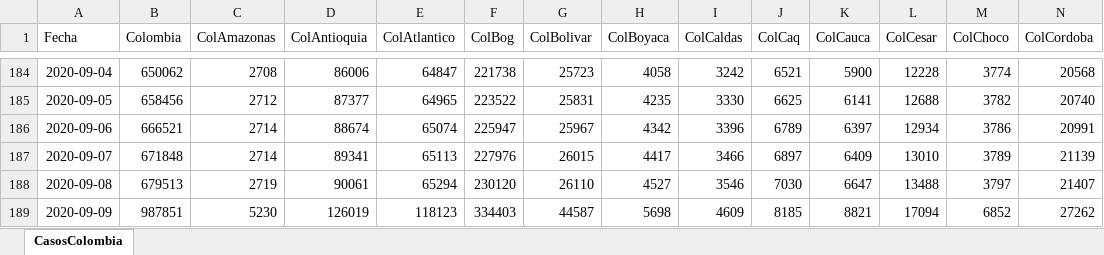
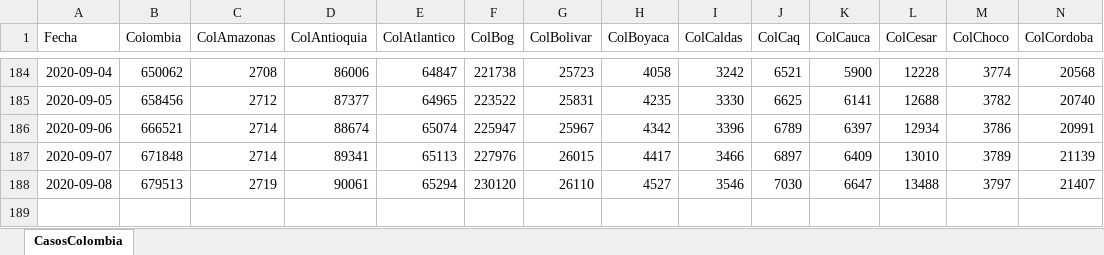
Before and after one commit to 1Alacer/covid, an Excel workbook: CasosColombia.xlsx, sheet CasosColombia, drawn as a sheet; only a part is shown, gaps mark what is left out; values as stored, in another font and other column widths than the file's, no borders; rows hold the shown columns only; the diff names each change by its address in the sheet, - before the commit and + after, or states it on an @@ line.

Commit message:
Add files via upload

```diff
--- a/CasosColombia.xlsx (sheet CasosColombia)
+++ b/CasosColombia.xlsx (sheet CasosColombia)
-row 189: 2020-09-09 | 987851 | 5230 | 126019 | 118123 | 334403 | 44587 | 5698 | 4609 | 8185 | 8821 | 17094 | 6852 | 27262
```
